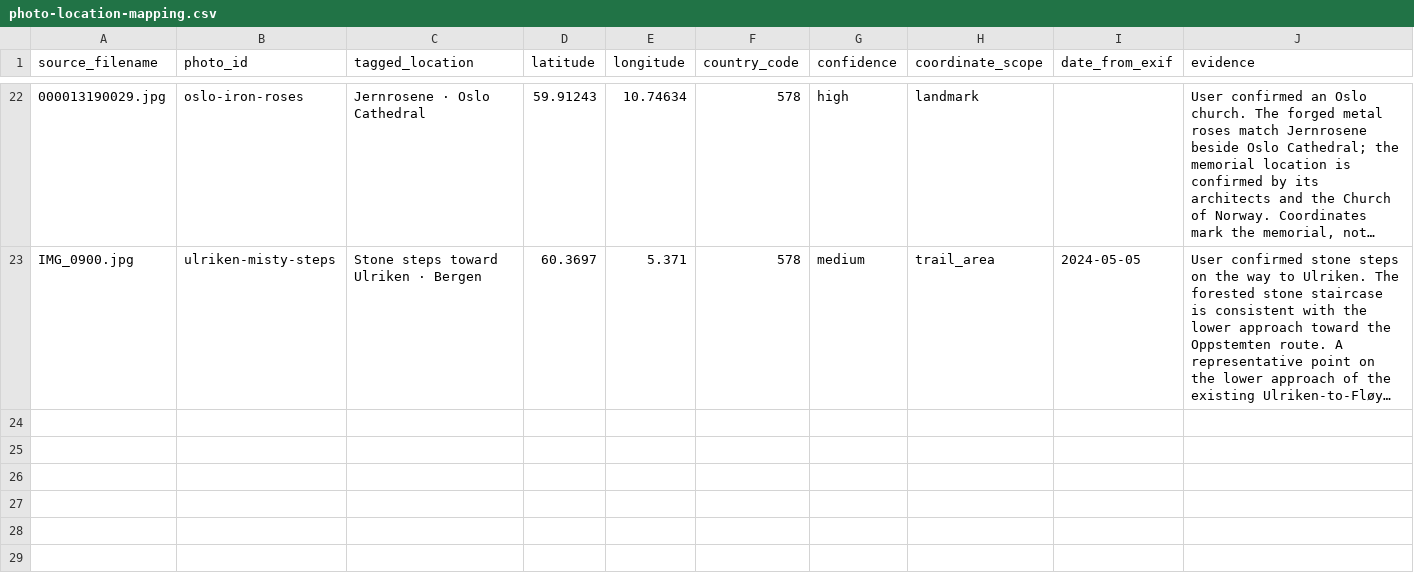
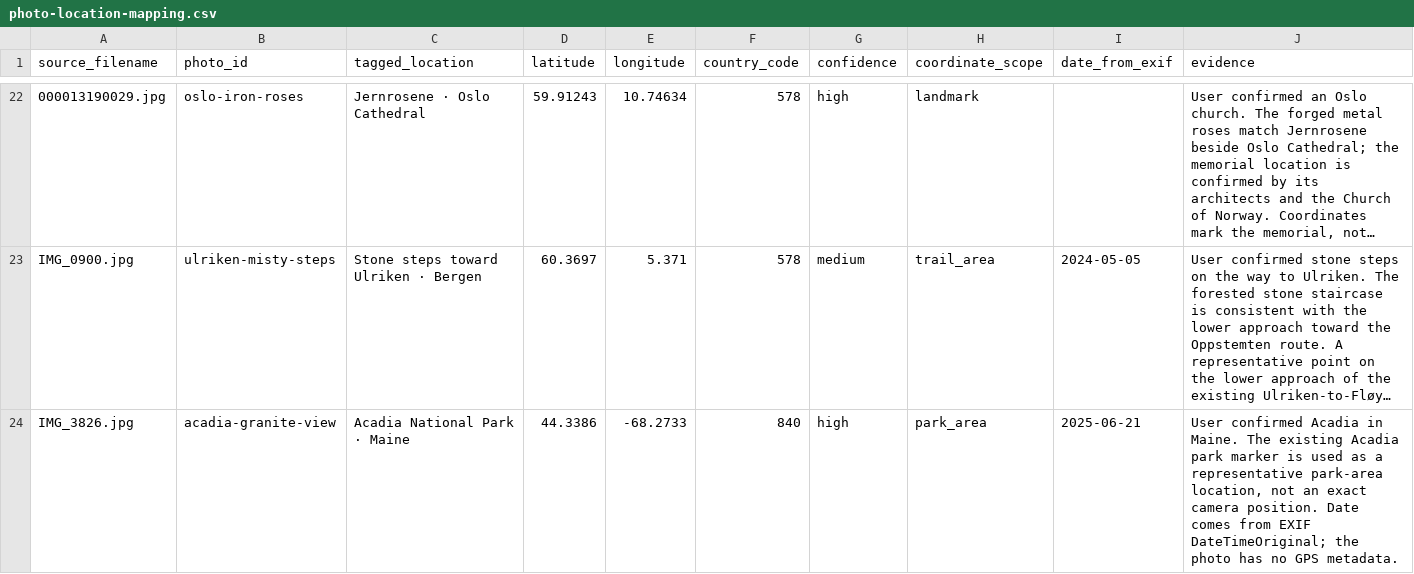
Before and after one commit to njaladan/njaladan.github.io, a CSV file: travel/data/photo-location-mapping.csv, drawn as a sheet; only a part is shown, gaps mark what is left out; long unchanged cells end in …; rows hold the shown columns only; the diff names each change by its address in the sheet, - before the commit and + after, or states it on an @@ line.

Commit message:
Add uploaded Acadia photo to Maine travel map

```diff
--- a/travel/data/photo-location-mapping.csv
+++ b/travel/data/photo-location-mapping.csv
+row 24: IMG_3826.jpg | acadia-granite-view | Acadia National Park · Maine | 44.3386 | -68.2733 | 840 | high | park_area | 2025-06-21 | User confirmed Acadia in Maine. The existing Acadia park marker is used as a representative park-area location, not an exact camera position. Date comes from EXIF DateTimeOriginal; the photo has no GPS metadata.
```
Also changed, not shown: 9 other files.
